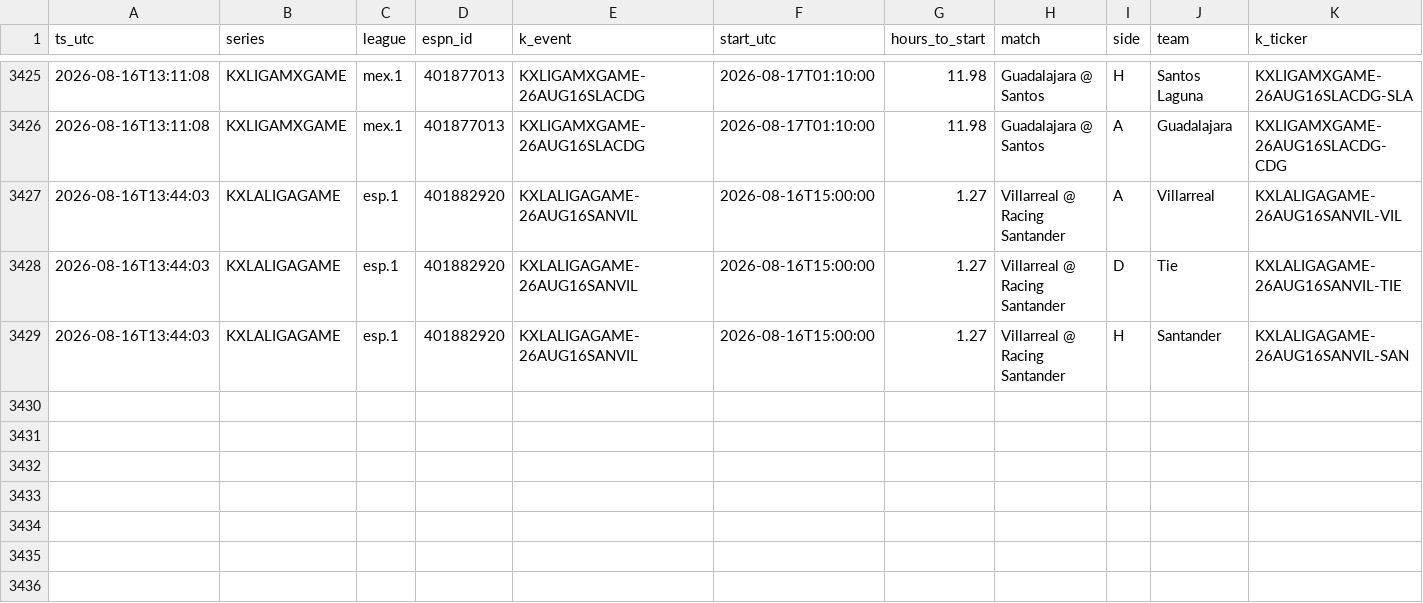
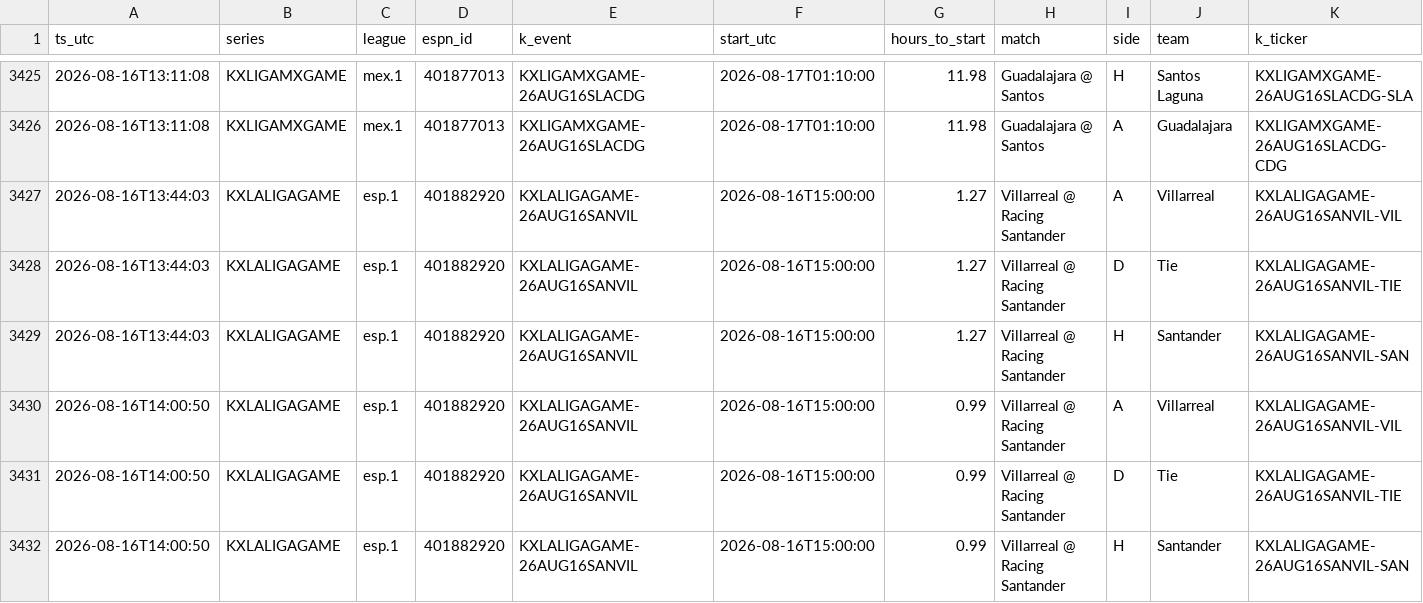
Before and after one commit to gopalaakkrishna/sports-model, a CSV file: data/live_pairs.csv, drawn as a sheet; only a part is shown, gaps mark what is left out; rows hold the shown columns only; the diff names each change by its address in the sheet, - before the commit and + after, or states it on an @@ line.

```diff
--- a/data/live_pairs.csv
+++ b/data/live_pairs.csv
+row 3430: 2026-08-16T14:00:50 | KXLALIGAGAME | esp.1 | 401882920 | KXLALIGAGAME-26AUG16SANVIL | 2026-08-16T15:00:00 | 0.99 | Villarreal @ Racing Santander | A | Villarreal | KXLALIGAGAME-26AUG16SANVIL-VIL
+row 3431: 2026-08-16T14:00:50 | KXLALIGAGAME | esp.1 | 401882920 | KXLALIGAGAME-26AUG16SANVIL | 2026-08-16T15:00:00 | 0.99 | Villarreal @ Racing Santander | D | Tie | KXLALIGAGAME-26AUG16SANVIL-TIE
+row 3432: 2026-08-16T14:00:50 | KXLALIGAGAME | esp.1 | 401882920 | KXLALIGAGAME-26AUG16SANVIL | 2026-08-16T15:00:00 | 0.99 | Villarreal @ Racing Santander | H | Santander | KXLALIGAGAME-26AUG16SANVIL-SAN
```
Also changed, not shown: 1 other file.
